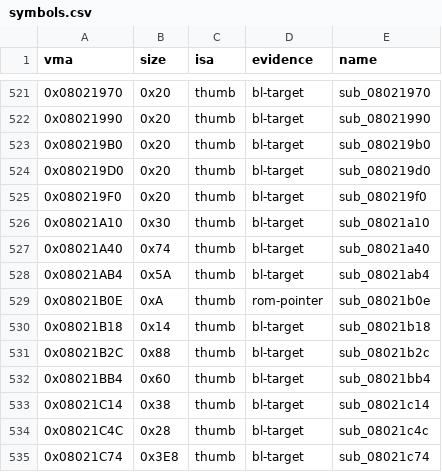
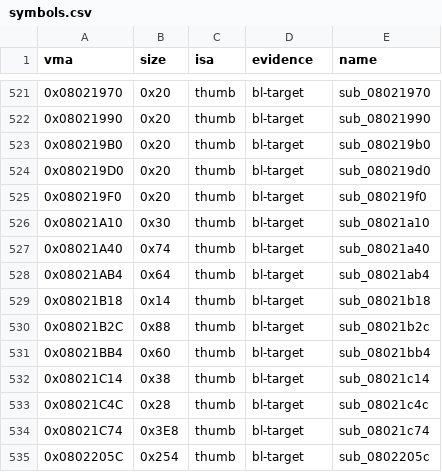
Before and after one commit to overjt/knidl, a CSV file: docs/analysis/symbols.csv, drawn as a sheet; only a part is shown, gaps mark what is left out; the shorter side is filled out with more unchanged rows.

```diff
--- a/docs/analysis/symbols.csv
+++ b/docs/analysis/symbols.csv
@@ -527,4 +527,3 @@ vma,size,isa,evidence,name
 0x08021A40,0x74,thumb,bl-target,sub_08021a40
-0x08021AB4,0x5A,thumb,bl-target,sub_08021ab4
-0x08021B0E,0xA,thumb,rom-pointer,sub_08021b0e
+0x08021AB4,0x64,thumb,bl-target,sub_08021ab4
 0x08021B18,0x14,thumb,bl-target,sub_08021b18
```
Also changed, not shown: docs/analysis/callgraph.csv, docs/analysis/module-map.csv, 18 other files.
